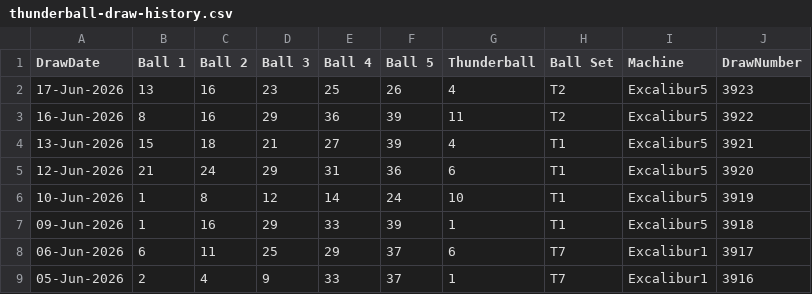
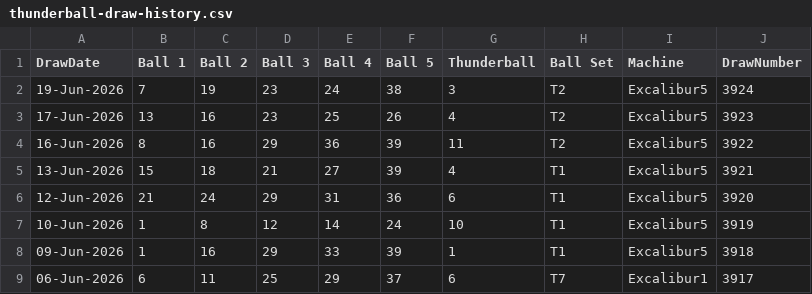
Before and after one commit to newportg/POC-Thunderball, a CSV file: data/thunderball-draw-history.csv, drawn as a sheet; only a part is shown; the shorter side is filled out with more unchanged rows; the diff names each change by its address in the sheet, - before the commit and + after, or states it on an @@ line.

```diff
--- a/data/thunderball-draw-history.csv
+++ b/data/thunderball-draw-history.csv
+row 2: 19-Jun-2026 | 7 | 19 | 23 | 24 | 38 | 3 | T2 | Excalibur5 | 3924
```
Also changed, not shown: 3 other files.
